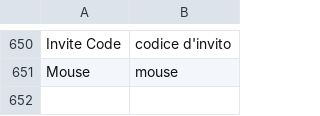
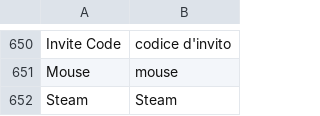
Before and after one commit to sergiotassoni/tasso, a TSV file: codice/traduce/dati/glossario-giochi.tsv, drawn as a sheet; only a part is shown, gaps mark what is left out.

```diff
--- a/codice/traduce/dati/glossario-giochi.tsv
+++ b/codice/traduce/dati/glossario-giochi.tsv
@@ -651 +651,2 @@ Invite Code	codice d'invito
 Mouse	mouse
+Steam	Steam
```
Also changed, not shown: codice/traduce/dati/frasi-menu.tsv, 4 other files.
